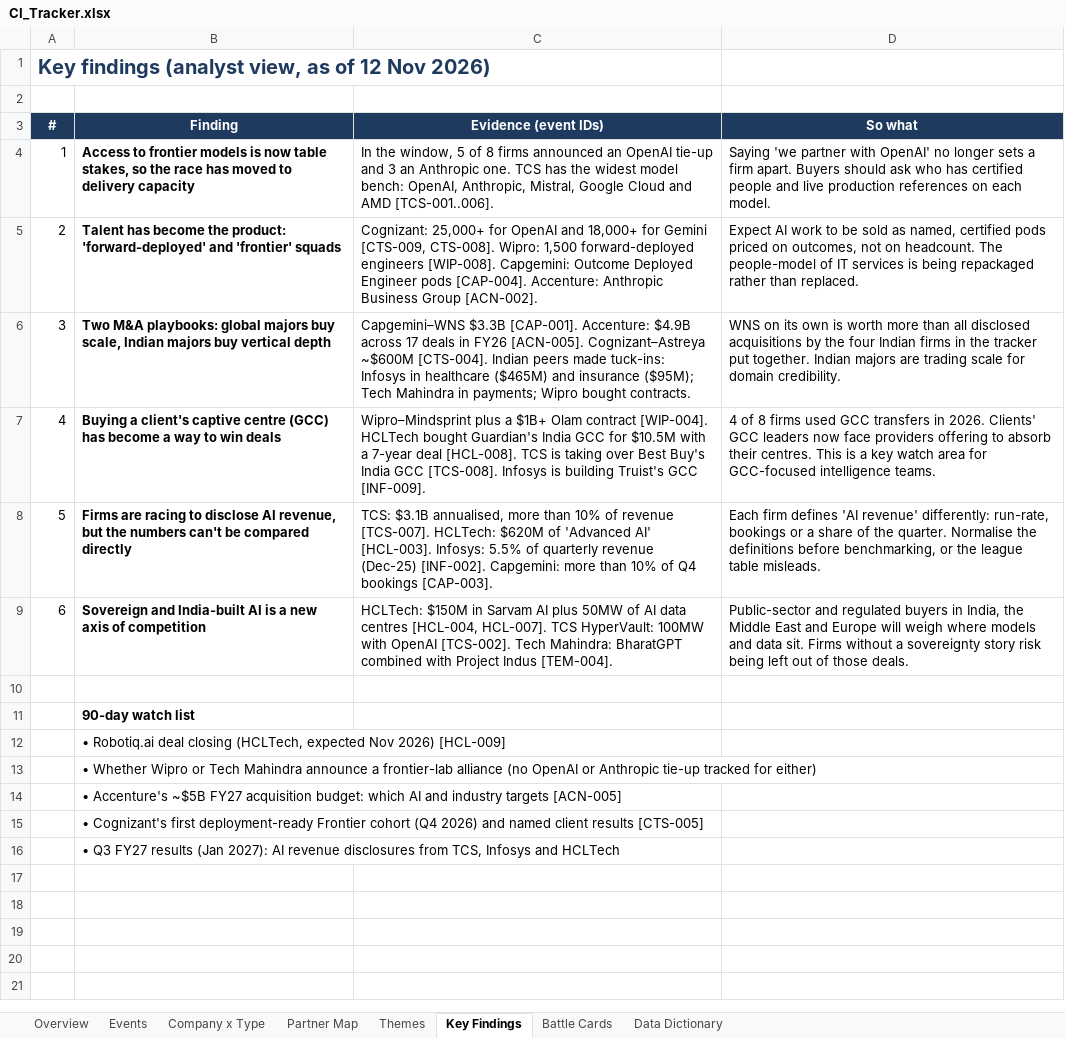
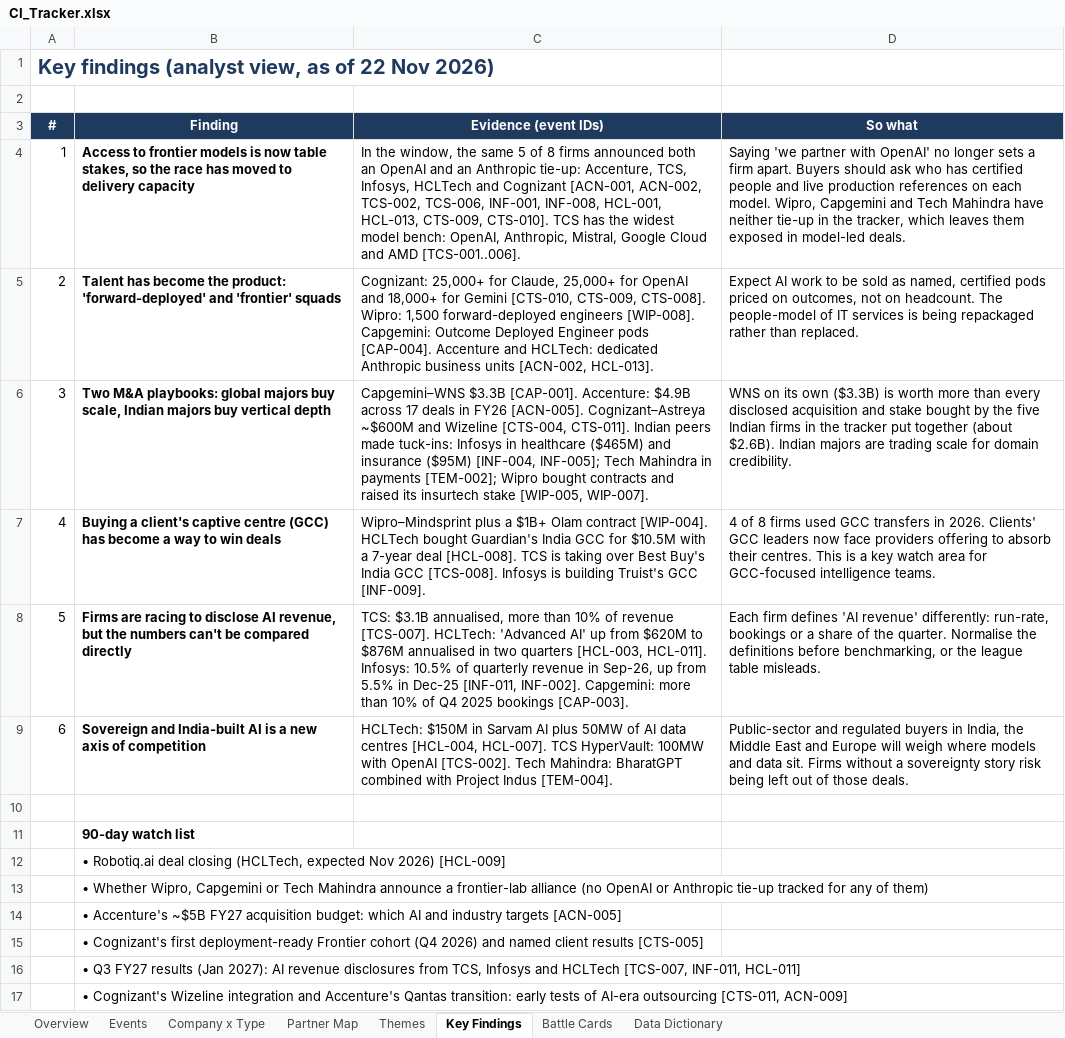
Before and after one commit to lokpriye96/ai-ci-tracker, an Excel workbook: outputs/CI_Tracker.xlsx, sheet Key Findings, drawn as a sheet; values as stored, in another font and other column widths than the file's, no borders; the diff names each change by its address in the sheet, - before the commit and + after, or states it on an @@ line.

Commit message:
Analyst review 22 Nov: remove duplicate and mislabelled events, verify sources, hold new events for approval [skip ci]
- Removed CAP-010, HCL-012 (repeat mentions of old deals), WIP-012 (award, not a partnership), CAP-009 (outside window), ACN-008 (mislabelled report)
- Merged TEM-007 into TEM-006 and WIP-010 into WIP-009 (one announcement each)
- Corrected dates and sources; cleared the review queue; added wrongly rejected Qantas and Wizeline events
- Pipeline: new events wait for analyst approval; duplicate check covers repeat deal mentions and the review queue; retired IDs never reused; blank company falls back to the query company
- 79 events, all verified; findings, battle cards, workbook and dashboard rebuilt

```diff
--- a/outputs/CI_Tracker.xlsx (sheet Key Findings)
+++ b/outputs/CI_Tracker.xlsx (sheet Key Findings)
@@ column A (#) renumbered in row 1 @@
-C4 (Evidence (event IDs)): …the window, 5 of 8 firms announced an OpenAI tie-up and 3 an Anthropic one. TCS has…
+C4 (Evidence (event IDs)): …the window, the same 5 of 8 firms announced both an OpenAI and an Anthropic tie-up: Accenture, TCS, Infosys, HCLTech and Cognizant [ACN-001, ACN-002, TCS-002, TCS-006, INF-001, INF-008, HCL-001, HCL-013, CTS-009, CTS-010]. TCS has…
-D4 (So what): …each model.
+D4 (So what): …each model. Wipro, Capgemini and Tech Mahindra have neither tie-up in the tracker, which leaves them exposed in model-led deals.
-C5 (Evidence (event IDs)): …25,000+ for OpenAI and 18,000+ for Gemini [CTS-009, CTS-008]. Wipro: 1,500 forward-deployed engineers [WIP-008]. Capgemini: Outcome Deployed Engineer pods [CAP-004]. Accenture: Anthropic Business Group [ACN-002].
+C5 (Evidence (event IDs)): …25,000+ for Claude, 25,000+ for OpenAI and 18,000+ for Gemini [CTS-010, CTS-009, CTS-008]. Wipro: 1,500 forward-deployed engineers [WIP-008]. Capgemini: Outcome Deployed Engineer pods [CAP-004]. Accenture and HCLTech: dedicated Anthropic business units [ACN-002, HCL-013].
-C6 (Evidence (event IDs)): …Cognizant–Astreya ~$600M [CTS-004]. Indian peers made tuck-ins: Infosys in healthcare ($465M) and insurance ($95M); Tech Mahindra in payments; Wipro bought contracts.
+C6 (Evidence (event IDs)): …Cognizant–Astreya ~$600M and Wizeline [CTS-004, CTS-011]. Indian peers made tuck-ins: Infosys in healthcare ($465M) and insurance ($95M) [INF-004, INF-005]; Tech Mahindra in payments [TEM-002]; Wipro bought contracts and raised its insurtech stake [WIP-005, WIP-007].
-D6 (So what): …its own is worth more than all disclosed acquisitions by the four Indian firms in the tracker put together. Indian majors…
+D6 (So what): …its own ($3.3B) is worth more than every disclosed acquisition and stake bought by the five Indian firms in the tracker put together (about $2.6B). Indian majors…
-C8 (Evidence (event IDs)): …[TCS-007]. HCLTech: $620M of 'Advanced AI' [HCL-003]. Infosys: 5.5% of quarterly revenue (Dec-25) [INF-002]. Capgemini: more than 10% of Q4 bookings [CAP-003].
+C8 (Evidence (event IDs)): …[TCS-007]. HCLTech: 'Advanced AI' up from $620M to $876M annualised in two quarters [HCL-003, HCL-011]. Infosys: 10.5% of quarterly revenue in Sep-26, up from 5.5% in Dec-25 [INF-011, INF-002]. Capgemini: more than 10% of Q4 2025 bookings [CAP-003].
-B13 (Finding): • Whether Wipro or Tech Mahindra announce a frontier-lab alliance (no OpenAI or Anthropic tie-up tracked for either)
+B13 (Finding): • Whether Wipro, Capgemini or Tech Mahindra announce a frontier-lab alliance (no OpenAI or Anthropic tie-up tracked for any of them)
-B16 (Finding): …and HCLTech
+B16 (Finding): …and HCLTech [TCS-007, INF-011, HCL-011]
+row 17:  | • Cognizant's Wizeline integration and Accenture's Qantas transition: early tests of AI-era outsourcing [CTS-011, ACN-009]
```
Also changed, not shown: sheet Events, sheet Company x Type, sheet Themes, sheet Partner Map, sheet Battle Cards, sheet Overview, charts or pictures, 15 other files.
